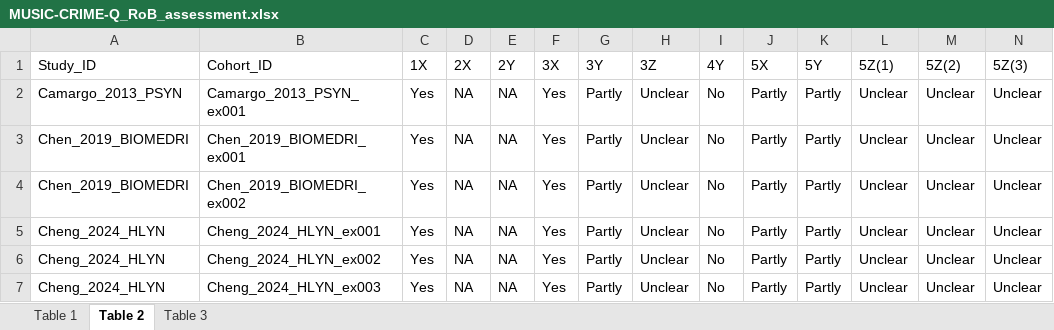
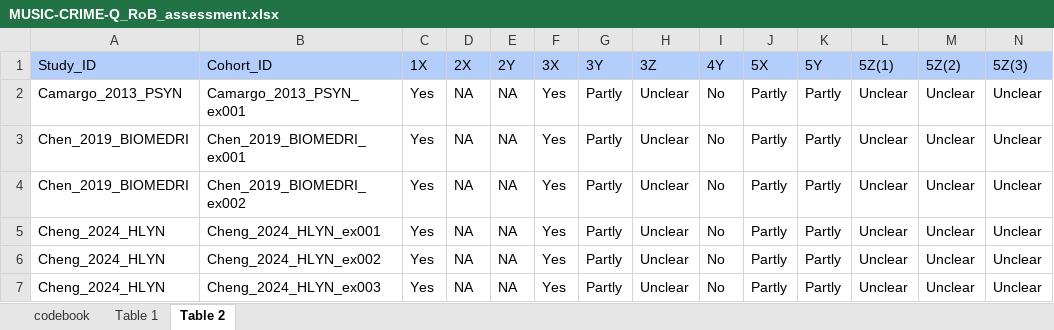
Before and after one commit to Santiago-0rtega/Music_on_anxiety_depression_meta_analysis, an Excel workbook: data/MUSIC-CRIME-Q_RoB_assessment.xlsx, sheet Table 2, drawn as a sheet; only a part is shown; values as stored, in another font and other column widths than the file's, no borders; charts and pictures not drawn; the diff covers the shown part only; the diff names each change by its address in the sheet, - before the commit and + after, or states it on an @@ line.

```diff
--- a/data/MUSIC-CRIME-Q_RoB_assessment.xlsx (sheet Table 2)
+++ b/data/MUSIC-CRIME-Q_RoB_assessment.xlsx (sheet Table 2)
-sheet tab: Table 3
+sheet tab: codebook
@@ sheet tab order changed: codebook | Table 1 | Table 2 @@
-A1:N1 fill: none
+A1:N1 fill: #B3CEFB
```
Also changed, not shown: cell formats elsewhere in this sheet, sheet codebook, charts or pictures, 17 other files.
